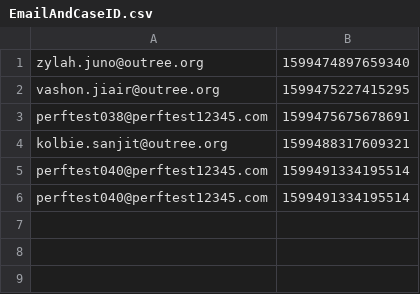
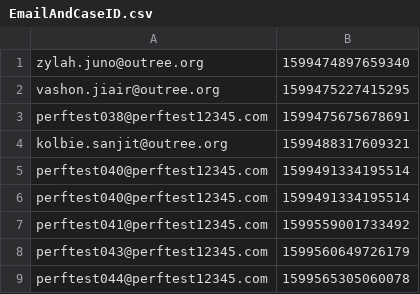
Before and after one commit to uk-gov-mirror/hmcts.probate-performance, a CSV file: EmailAndCaseID.csv, drawn as a sheet; the diff names each change by its address in the sheet, - before the commit and + after, or states it on an @@ line.

```diff
--- a/EmailAndCaseID.csv
+++ b/EmailAndCaseID.csv
+row 7: perftest041@perftest12345.com | 1599559001733492
+row 8: perftest043@perftest12345.com | 1599560649726179
+row 9: perftest044@perftest12345.com | 1599565305060078
```
Also changed, not shown: src/gatling/resources/probate_execOne_logins.csv, 4 other files.
